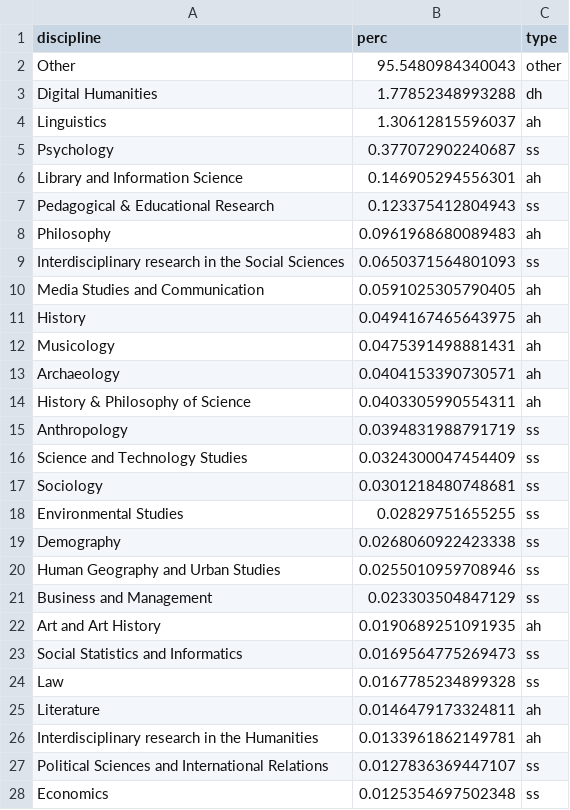
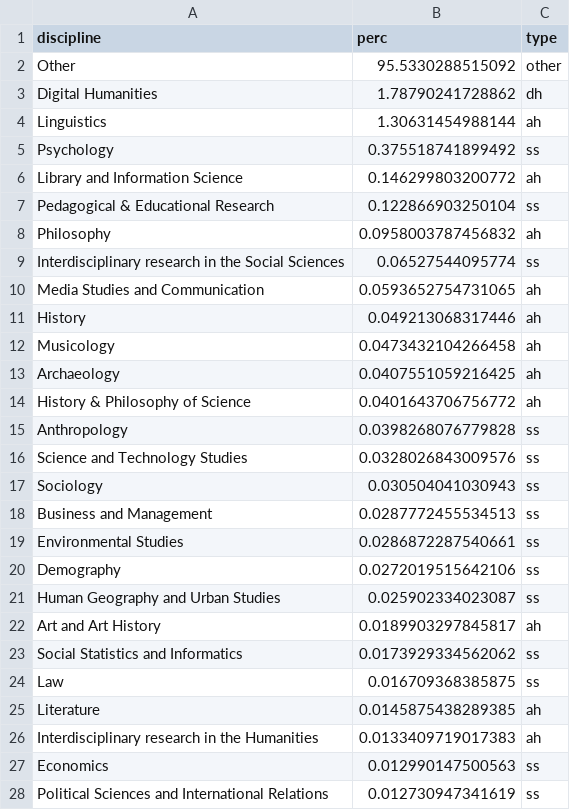
Before and after one commit to dhjournals/code, a TSV file: output/mag/citations/distro_incoming_all.tsv, drawn as a sheet; only a part is shown; the diff covers the shown part only.

```diff
--- a/output/mag/citations/distro_incoming_all.tsv
+++ b/output/mag/citations/distro_incoming_all.tsv
@@ -1,28 +1,28 @@
 discipline	perc	type
-Other	95.5480984340043	other
-Digital Humanities	1.77852348993288	dh
-Linguistics	1.30612815596037	ah
-Psychology	0.377072902240687	ss
-Library and Information Science	0.146905294556301	ah
-Pedagogical & Educational Research	0.123375412804943	ss
-Philosophy	0.0961968680089483	ah
-Interdisciplinary research in the Social Sciences	0.0650371564801093	ss
-Media Studies and Communication	0.0591025305790405	ah
-History	0.0494167465643975	ah
-Musicology	0.0475391498881431	ah
-Archaeology	0.0404153390730571	ah
-History & Philosophy of Science	0.0403305990554311	ah
-Anthropology	0.0394831988791719	ss
-Science and Technology Studies	0.0324300047454409	ss
-Sociology	0.0301218480748681	ss
-Environmental Studies	0.02829751655255	ss
-Demography	0.0268060922423338	ss
-Human Geography and Urban Studies	0.0255010959708946	ss
-Business and Management	0.023303504847129	ss
-Art and Art History	0.0190689251091935	ah
-Social Statistics and Informatics	0.0169564775269473	ss
-Law	0.0167785234899328	ss
-Literature	0.0146479173324811	ah
-Interdisciplinary research in the Humanities	0.0133961862149781	ah
-Political Sciences and International Relations	0.0127836369447107	ss
-Economics	0.0125354697502348	ss
+Other	95.5330288515092	other
+Digital Humanities	1.78790241728862	dh
+Linguistics	1.30631454988144	ah
+Psychology	0.375518741899492	ss
+Library and Information Science	0.146299803200772	ah
+Pedagogical & Educational Research	0.122866903250104	ss
+Philosophy	0.0958003787456832	ah
+Interdisciplinary research in the Social Sciences	0.06527544095774	ss
+Media Studies and Communication	0.0593652754731065	ah
+History	0.049213068317446	ah
+Musicology	0.0473432104266458	ah
+Archaeology	0.0407551059216425	ah
+History & Philosophy of Science	0.0401643706756772	ah
+Anthropology	0.0398268076779828	ss
+Science and Technology Studies	0.0328026843009576	ss
+Sociology	0.030504041030943	ss
+Business and Management	0.0287772455534513	ss
+Environmental Studies	0.0286872287540661	ss
+Demography	0.0272019515642106	ss
+Human Geography and Urban Studies	0.025902334023087	ss
+Art and Art History	0.0189903297845817	ah
+Social Statistics and Informatics	0.0173929334562062	ss
+Law	0.016709368385875	ss
+Literature	0.0145875438289385	ah
+Interdisciplinary research in the Humanities	0.0133409719017383	ah
+Economics	0.012990147500563	ss
+Political Sciences and International Relations	0.012730947341619	ss
```
Also changed, not shown: 3 edited cells elsewhere in this file, output/crossref+coci/citations/distro_outgoing_all.tsv, output/mag/citations/distro_outgoing_all.tsv, 23 other files.
